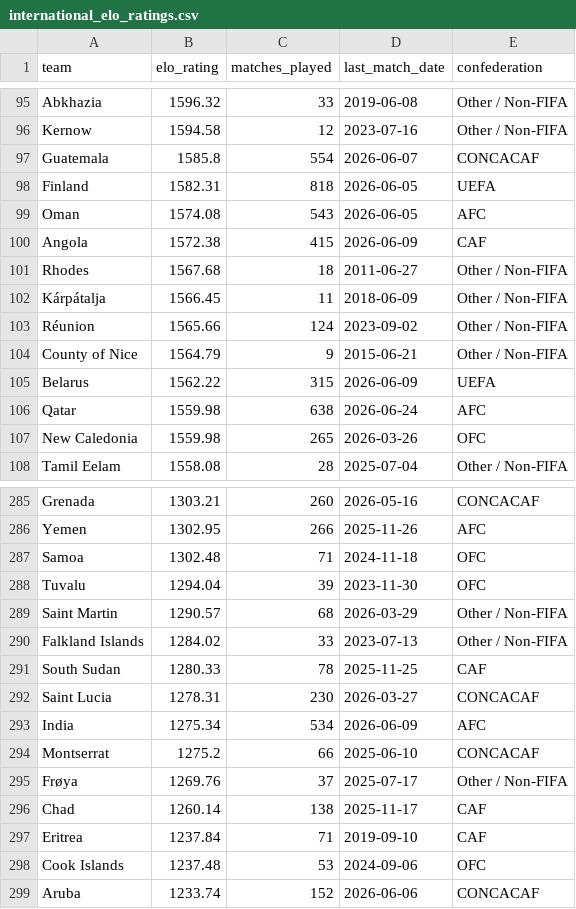
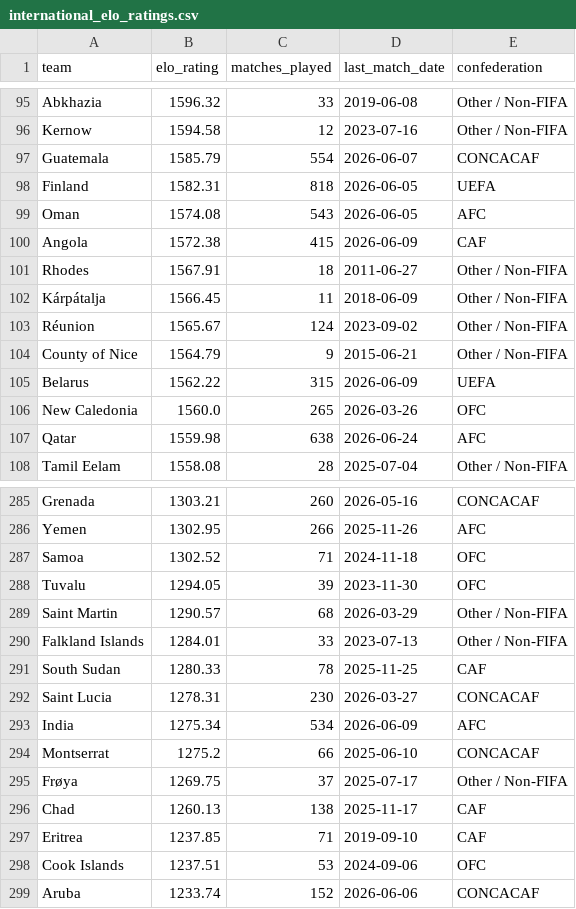
Before and after one commit to conairemolloy/formcast, a CSV file: data/processed/international_elo_ratings.csv, drawn as a sheet; only a part is shown, gaps mark what is left out; the diff covers the shown part only.

```diff
--- a/data/processed/international_elo_ratings.csv
+++ b/data/processed/international_elo_ratings.csv
@@ -96,3 +96,3 @@ Abkhazia,1596.32,33,2019-06-08,Other / Non-FIFA
 Kernow,1594.58,12,2023-07-16,Other / Non-FIFA
-Guatemala,1585.8,554,2026-06-07,CONCACAF
+Guatemala,1585.79,554,2026-06-07,CONCACAF
 Finland,1582.31,818,2026-06-05,UEFA
@@ -100,9 +100,9 @@ Oman,1574.08,543,2026-06-05,AFC
 Angola,1572.38,415,2026-06-09,CAF
-Rhodes,1567.68,18,2011-06-27,Other / Non-FIFA
+Rhodes,1567.91,18,2011-06-27,Other / Non-FIFA
 Kárpátalja,1566.45,11,2018-06-09,Other / Non-FIFA
-Réunion,1565.66,124,2023-09-02,Other / Non-FIFA
+Réunion,1565.67,124,2023-09-02,Other / Non-FIFA
 County of Nice,1564.79,9,2015-06-21,Other / Non-FIFA
 Belarus,1562.22,315,2026-06-09,UEFA
+New Caledonia,1560.0,265,2026-03-26,OFC
 Qatar,1559.98,638,2026-06-24,AFC
-New Caledonia,1559.98,265,2026-03-26,OFC
 Tamil Eelam,1558.08,28,2025-07-04,Other / Non-FIFA
@@ -286,6 +286,6 @@ Grenada,1303.21,260,2026-05-16,CONCACAF
 Yemen,1302.95,266,2025-11-26,AFC
-Samoa,1302.48,71,2024-11-18,OFC
-Tuvalu,1294.04,39,2023-11-30,OFC
+Samoa,1302.52,71,2024-11-18,OFC
+Tuvalu,1294.05,39,2023-11-30,OFC
 Saint Martin,1290.57,68,2026-03-29,Other / Non-FIFA
-Falkland Islands,1284.02,33,2023-07-13,Other / Non-FIFA
+Falkland Islands,1284.01,33,2023-07-13,Other / Non-FIFA
 South Sudan,1280.33,78,2025-11-25,CAF
@@ -294,6 +294,6 @@ India,1275.34,534,2026-06-09,AFC
 Montserrat,1275.2,66,2025-06-10,CONCACAF
-Frøya,1269.76,37,2025-07-17,Other / Non-FIFA
-Chad,1260.14,138,2025-11-17,CAF
-Eritrea,1237.84,71,2019-09-10,CAF
-Cook Islands,1237.48,53,2024-09-06,OFC
+Frøya,1269.75,37,2025-07-17,Other / Non-FIFA
+Chad,1260.13,138,2025-11-17,CAF
+Eritrea,1237.85,71,2019-09-10,CAF
+Cook Islands,1237.51,53,2024-09-06,OFC
 Aruba,1233.74,152,2026-06-06,CONCACAF
```
Also changed, not shown: 1 moved row and 41 edited cells elsewhere in this file, 1 other file.
